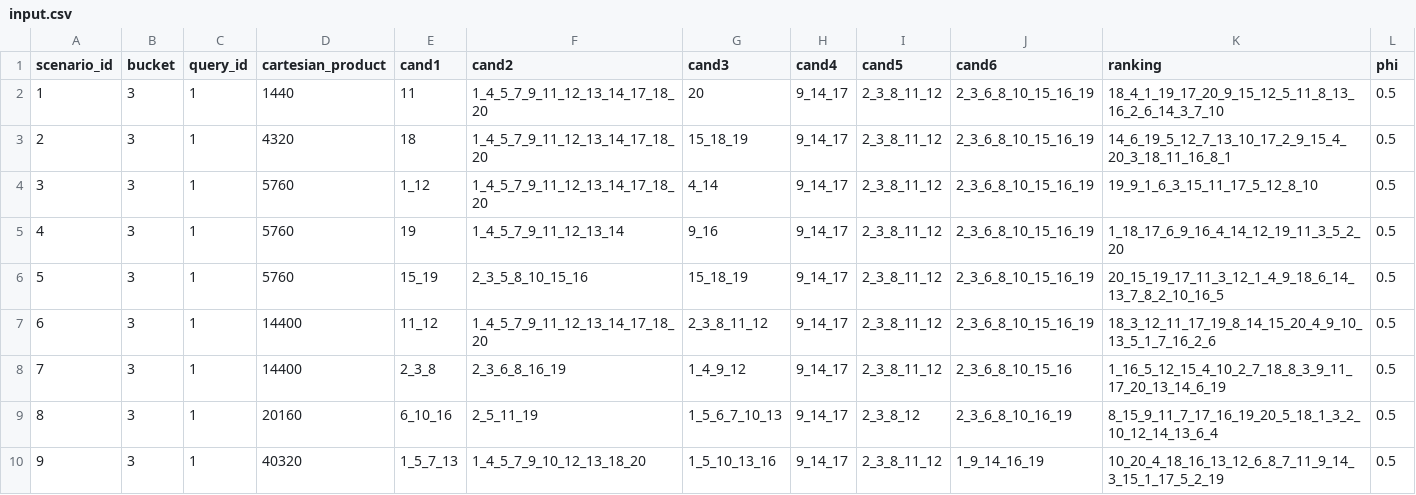
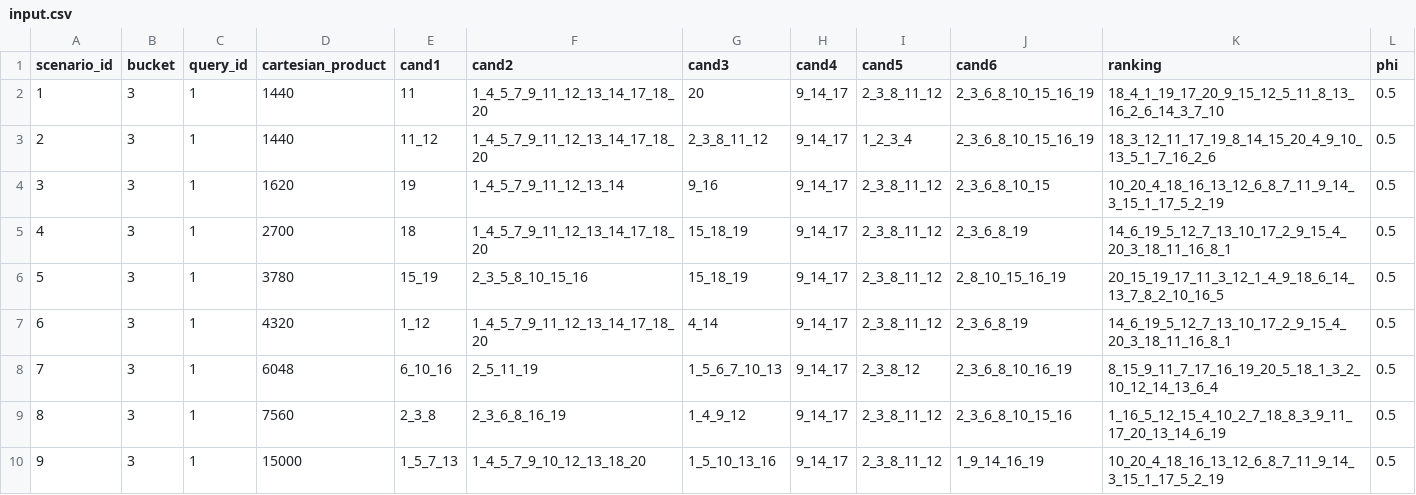
Before and after one commit to uzicohen/PermutationsDistribution-Java, a CSV file: src/main/java/resources/experiments/input/input.csv, drawn as a sheet.

Commit message:
Correcetd input files

```diff
--- a/src/main/java/resources/experiments/input/input.csv
+++ b/src/main/java/resources/experiments/input/input.csv
@@ -2,9 +2,9 @@ scenario_id,bucket,query_id,cartesian_product,cand1,cand2,cand3,cand4,cand5,cand
 1,3,1,1440,11,1_4_5_7_9_11_12_13_14_17_18_20,20,9_14_17,2_3_8_11_12,2_3_6_8_10_15_16_19,18_4_1_19_17_20_9_15_12_5_11_8_13_16_2_6_14_3_7_10,0.5
-2,3,1,4320,18,1_4_5_7_9_11_12_13_14_17_18_20,15_18_19,9_14_17,2_3_8_11_12,2_3_6_8_10_15_16_19,14_6_19_5_12_7_13_10_17_2_9_15_4_20_3_18_11_16_8_1,0.5
-3,3,1,5760,1_12,1_4_5_7_9_11_12_13_14_17_18_20,4_14,9_14_17,2_3_8_11_12,2_3_6_8_10_15_16_19,19_9_1_6_3_15_11_17_5_12_8_10,0.5
-4,3,1,5760,19,1_4_5_7_9_11_12_13_14,9_16,9_14_17,2_3_8_11_12,2_3_6_8_10_15_16_19,1_18_17_6_9_16_4_14_12_19_11_3_5_2_20,0.5
-5,3,1,5760,15_19,2_3_5_8_10_15_16,15_18_19,9_14_17,2_3_8_11_12,2_3_6_8_10_15_16_19,20_15_19_17_11_3_12_1_4_9_18_6_14_13_7_8_2_10_16_5,0.5
-6,3,1,14400,11_12,1_4_5_7_9_11_12_13_14_17_18_20,2_3_8_11_12,9_14_17,2_3_8_11_12,2_3_6_8_10_15_16_19,18_3_12_11_17_19_8_14_15_20_4_9_10_13_5_1_7_16_2_6,0.5
-7,3,1,14400,2_3_8,2_3_6_8_16_19,1_4_9_12,9_14_17,2_3_8_11_12,2_3_6_8_10_15_16,1_16_5_12_15_4_10_2_7_18_8_3_9_11_17_20_13_14_6_19,0.5
-8,3,1,20160,6_10_16,2_5_11_19,1_5_6_7_10_13,9_14_17,2_3_8_12,2_3_6_8_10_16_19,8_15_9_11_7_17_16_19_20_5_18_1_3_2_10_12_14_13_6_4,0.5
-9,3,1,40320,1_5_7_13,1_4_5_7_9_10_12_13_18_20,1_5_10_13_16,9_14_17,2_3_8_11_12,1_9_14_16_19,10_20_4_18_16_13_12_6_8_7_11_9_14_3_15_1_17_5_2_19,0.5
+2,3,1,1440,11_12,1_4_5_7_9_11_12_13_14_17_18_20,2_3_8_11_12,9_14_17,1_2_3_4,2_3_6_8_10_15_16_19,18_3_12_11_17_19_8_14_15_20_4_9_10_13_5_1_7_16_2_6,0.5
+3,3,1,1620,19,1_4_5_7_9_11_12_13_14,9_16,9_14_17,2_3_8_11_12,2_3_6_8_10_15,10_20_4_18_16_13_12_6_8_7_11_9_14_3_15_1_17_5_2_19,0.5
+4,3,1,2700,18,1_4_5_7_9_11_12_13_14_17_18_20,15_18_19,9_14_17,2_3_8_11_12,2_3_6_8_19,14_6_19_5_12_7_13_10_17_2_9_15_4_20_3_18_11_16_8_1,0.5
+5,3,1,3780,15_19,2_3_5_8_10_15_16,15_18_19,9_14_17,2_3_8_11_12,2_8_10_15_16_19,20_15_19_17_11_3_12_1_4_9_18_6_14_13_7_8_2_10_16_5,0.5
+6,3,1,4320,1_12,1_4_5_7_9_11_12_13_14_17_18_20,4_14,9_14_17,2_3_8_11_12,2_3_6_8_19,14_6_19_5_12_7_13_10_17_2_9_15_4_20_3_18_11_16_8_1,0.5
+7,3,1,6048,6_10_16,2_5_11_19,1_5_6_7_10_13,9_14_17,2_3_8_12,2_3_6_8_10_16_19,8_15_9_11_7_17_16_19_20_5_18_1_3_2_10_12_14_13_6_4,0.5
+8,3,1,7560,2_3_8,2_3_6_8_16_19,1_4_9_12,9_14_17,2_3_8_11_12,2_3_6_8_10_15_16,1_16_5_12_15_4_10_2_7_18_8_3_9_11_17_20_13_14_6_19,0.5
+9,3,1,15000,1_5_7_13,1_4_5_7_9_10_12_13_18_20,1_5_10_13_16,9_14_17,2_3_8_11_12,1_9_14_16_19,10_20_4_18_16_13_12_6_8_7_11_9_14_3_15_1_17_5_2_19,0.5
```
